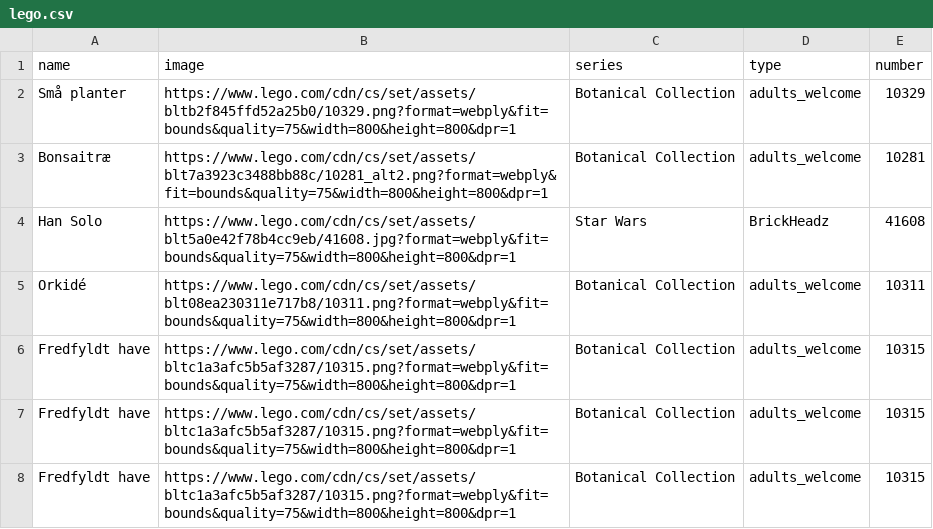
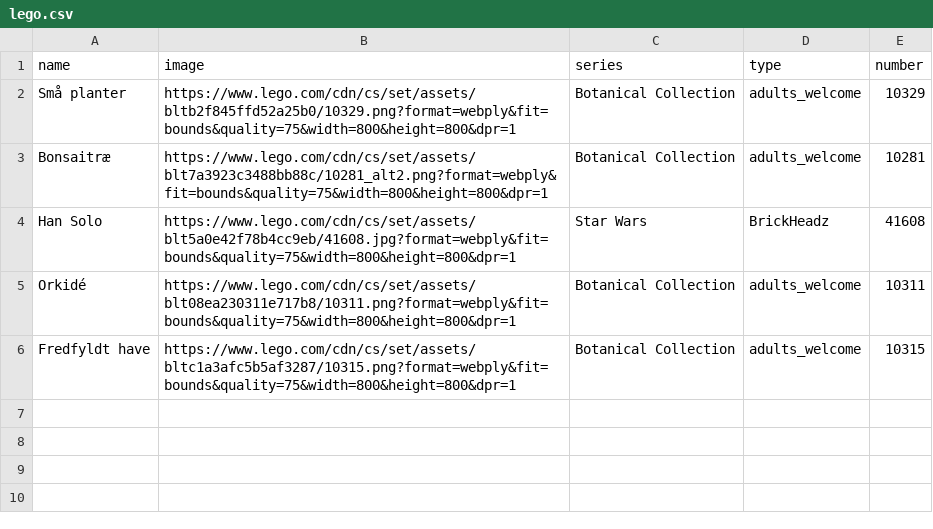
Before and after one commit to Ok4a/actions_test, a CSV file: lego.csv, drawn as a sheet.

Commit message:
Update lego.csv

```diff
--- a/lego.csv
+++ b/lego.csv
@@ -6,3 +6 @@ Orkidé;https://www.lego.com/cdn/cs/set/assets/blt08ea230311e717b8/10311.png?for
 Fredfyldt have;https://www.lego.com/cdn/cs/set/assets/bltc1a3afc5b5af3287/10315.png?format=webply&fit=bounds&quality=75&width=800&height=800&dpr=1;Botanical Collection;adults_welcome;10315
-Fredfyldt have;https://www.lego.com/cdn/cs/set/assets/bltc1a3afc5b5af3287/10315.png?format=webply&fit=bounds&quality=75&width=800&height=800&dpr=1;Botanical Collection;adults_welcome;10315
-Fredfyldt have;https://www.lego.com/cdn/cs/set/assets/bltc1a3afc5b5af3287/10315.png?format=webply&fit=bounds&quality=75&width=800&height=800&dpr=1;Botanical Collection;adults_welcome;10315
```
